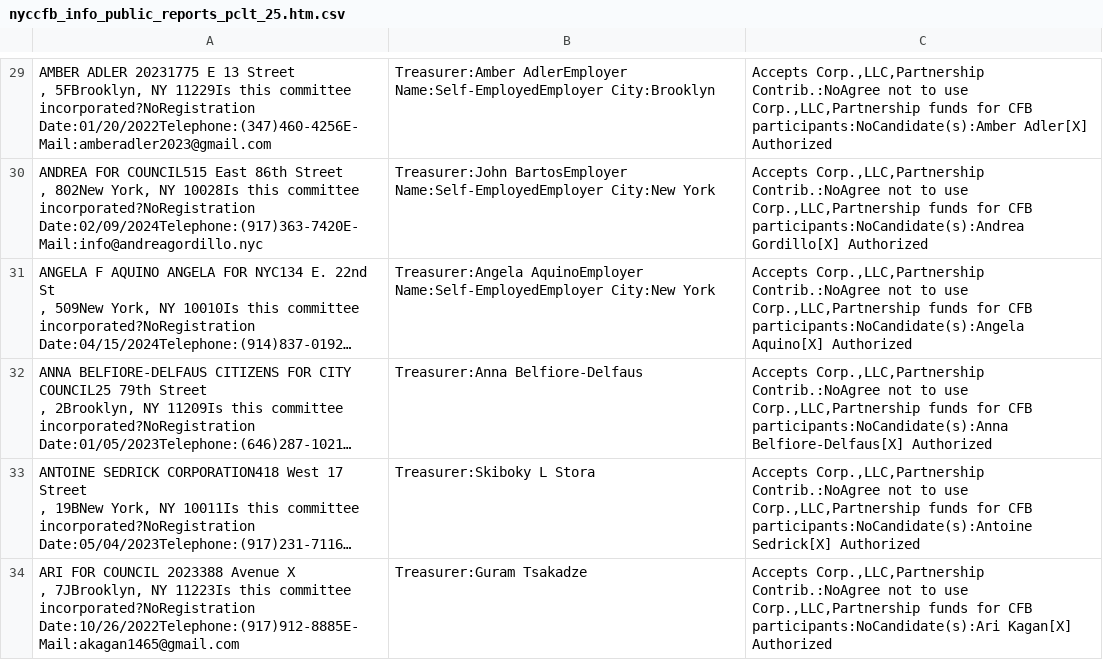
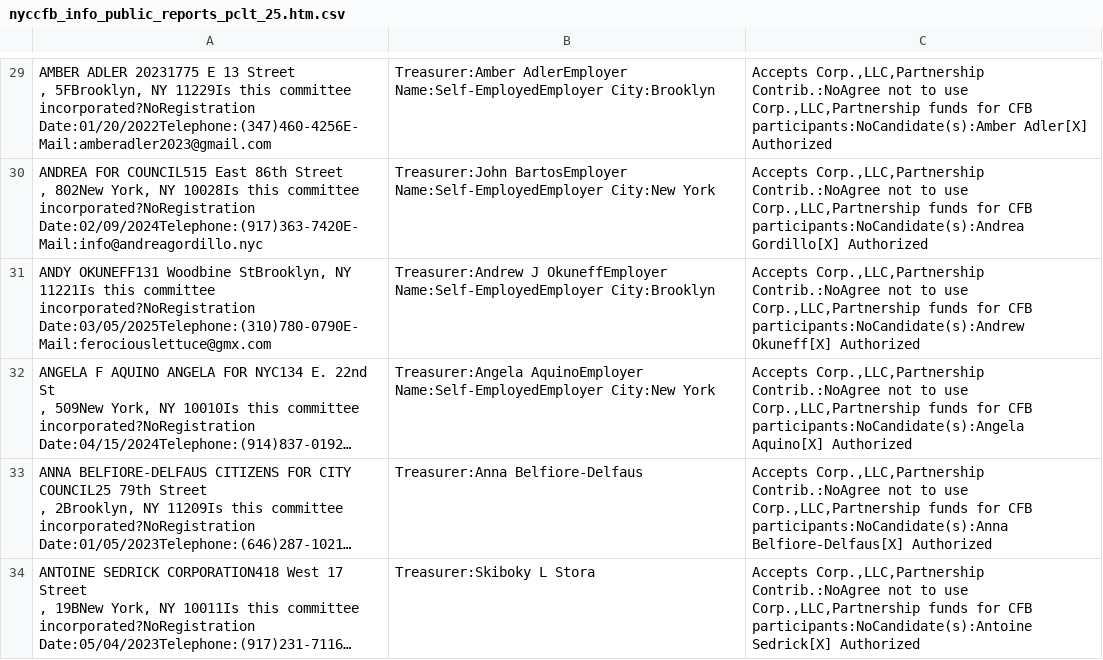
Before and after one commit to fedex1/campaign-tracker, a CSV file: nyccfb_info_public_reports_pclt_25.htm.csv, drawn as a sheet; only a part is shown, gaps mark what is left out; the shorter side is filled out with more unchanged rows; long unchanged cells end in …; the diff names each change by its address in the sheet, - before the commit and + after, or states it on an @@ line.

```diff
--- a/nyccfb_info_public_reports_pclt_25.htm.csv
+++ b/nyccfb_info_public_reports_pclt_25.htm.csv
+row 31: ANDY OKUNEFF131 Woodbine StBrooklyn, NY 11221Is this committee incorporated?NoRegistration Date:03/05/2025Telephone:(310)780-0790E-Mail:ferociouslettuce@gmx.com | Treasurer:Andrew J OkuneffEmployer Name:Self-EmployedEmployer City:Brooklyn | Accepts Corp.,LLC,Partnership Contrib.:NoAgree not to use Corp.,LLC,Partnership funds for CFB participants:NoCandidate(s):Andrew Okuneff[X] Authorized
```
Also changed, not shown: committees.csv, nyccfb_info_public_reports_candidate_25.htm.csv, 1 other file.
